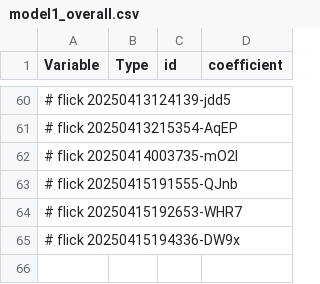
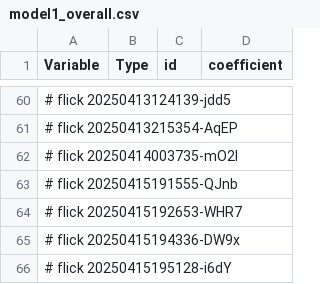
Before and after one commit to abikesa/shell-hologram, a CSV file: kitabo/ensi/ukubona/donorcase/test3/assets/csv/model1_overall.csv, drawn as a sheet; only a part is shown, gaps mark what is left out; the diff names each change by its address in the sheet, - before the commit and + after, or states it on an @@ line.

Commit message:
kitabo/ensi/ukubona/donorcase/test3/assets/csv/model1_overall.csv

```diff
--- a/kitabo/ensi/ukubona/donorcase/test3/assets/csv/model1_overall.csv
+++ b/kitabo/ensi/ukubona/donorcase/test3/assets/csv/model1_overall.csv
+row 66: # flick 20250415195128-i6dY
```
